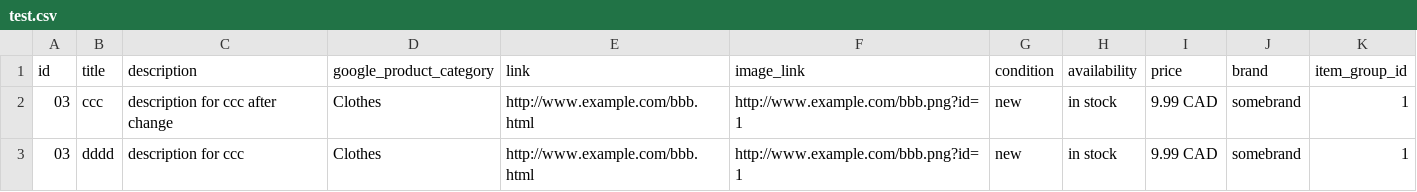
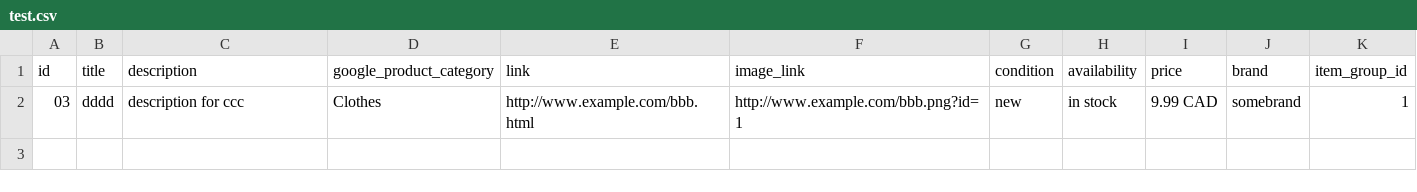
Before and after one commit to jwmaggiezhou/project-storage, a CSV file: test.csv, drawn as a sheet; the diff names each change by its address in the sheet, - before the commit and + after, or states it on an @@ line.

Commit message:
Update test.csv

```diff
--- a/test.csv
+++ b/test.csv
-row 2: 03 | ccc | description for ccc after change | Clothes | http://www.example.com/bbb.html | http://www.example.com/bbb.png?id=1 | new | in stock | 9.99 CAD | somebrand | 1
```
